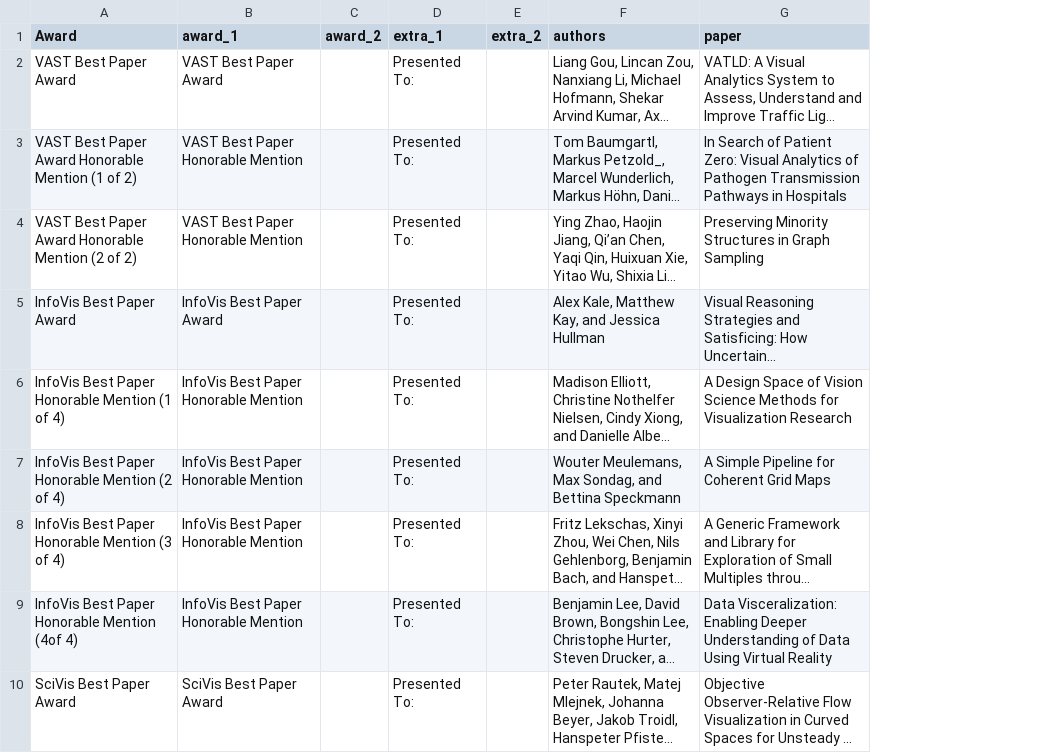
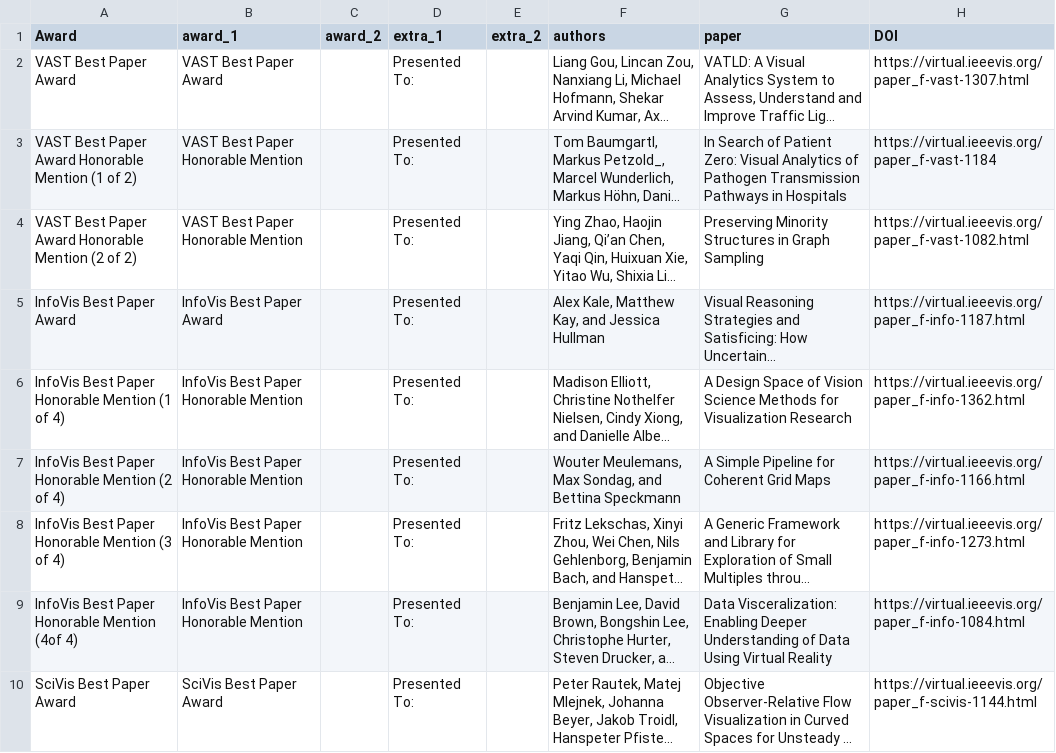
Before and after one commit to ieee-vgtc/vis-virtual-website, a CSV file: sitedata/awards_papers.csv, drawn as a sheet; only a part is shown; long unchanged cells end in …; the diff names each change by its address in the sheet, - before the commit and + after, or states it on an @@ line.

Commit message:
add links to awarded papers

```diff
--- a/sitedata/awards_papers.csv
+++ b/sitedata/awards_papers.csv
+column H (DOI), rows 2-10: https://virtual.ieeevis.org/paper_f-vast-1307.html | https://virtual.ieeevis.org/paper_f-vast-1184 | https://virtual.ieeevis.org/paper_f-vast-1082.html | https://virtual.ieeevis.org/paper_f-info-1187.html | https://virtual.ieeevis.org/paper_f-info-1362.html | https://virtual.ieeevis.org/paper_f-info-1166.html | https://virtual.ieeevis.org/paper_f-info-1273.html | https://virtual.ieeevis.org/paper_f-info-1084.html | https://virtual.ieeevis.org/paper_f-scivis-1144.html
```
Also changed, not shown: sitedata/awards_tot.csv, 2 other files.
